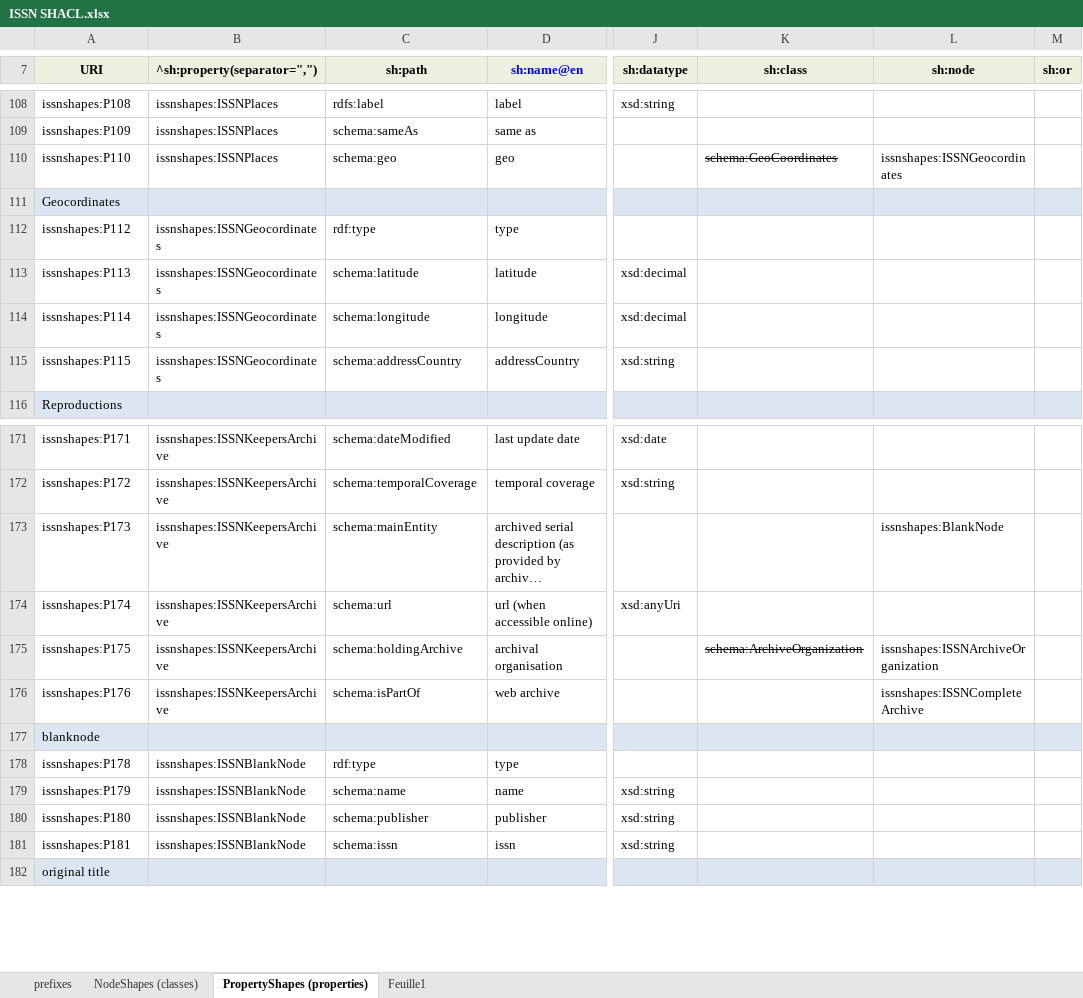
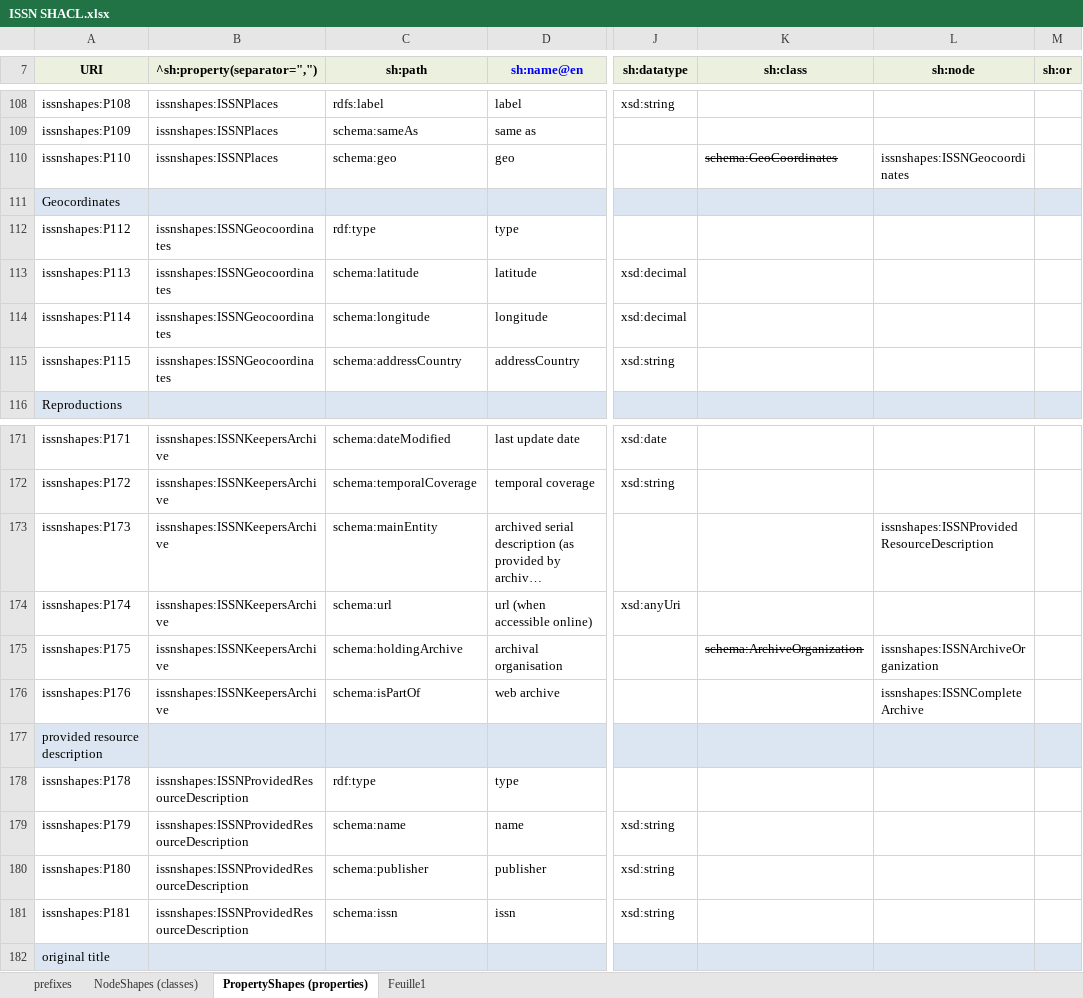
Before and after one commit to sparna-git/issn-jsonld-context, an Excel workbook: shacl/ISSN SHACL.xlsx, sheet PropertyShapes (properties), drawn as a sheet; only a part is shown, gaps mark what is left out; long unchanged cells end in …; values as stored, in another font and other column widths than the file's, no borders; the diff names each change by its address in the sheet, - before the commit and + after, or states it on an @@ line.

Commit message:
Fix regexes, fix blank nodes, fix iSSNBlankNode

```diff
--- a/shacl/ISSN SHACL.xlsx (sheet PropertyShapes (properties))
+++ b/shacl/ISSN SHACL.xlsx (sheet PropertyShapes (properties))
-L110 (sh:node): issnshapes:ISSNGeocordinates
+L110 (sh:node): issnshapes:ISSNGeocoordinates
-B112:B115 (^sh:property(separator=",")): issnshapes:ISSNGeocordinates
+B112:B115 (^sh:property(separator=",")): issnshapes:ISSNGeocoordinates
-L173 (sh:node): issnshapes:BlankNode
+L173 (sh:node): issnshapes:ISSNProvidedResourceDescription
-A177 (URI): blanknode
+A177 (URI): provided resource description
-B178:B181 (^sh:property(separator=",")): issnshapes:ISSNBlankNode
+B178:B181 (^sh:property(separator=",")): issnshapes:ISSNProvidedResourceDescription
```
Also changed, not shown: sheet NodeShapes (classes).
